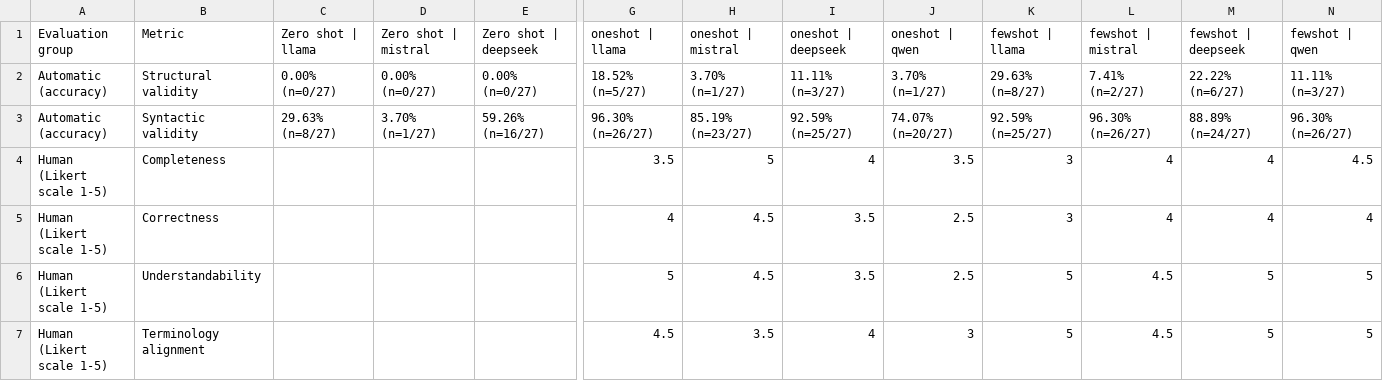
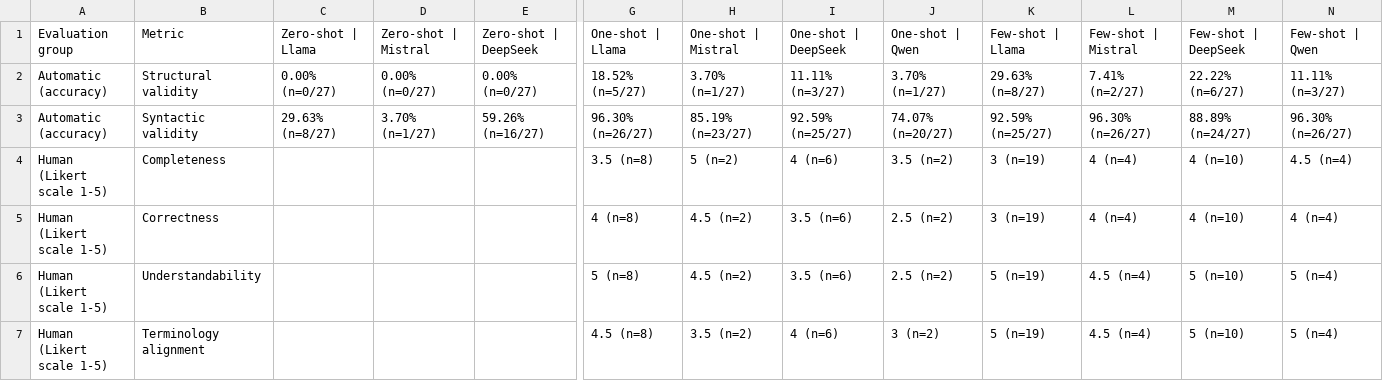
Before and after one commit to maimunafaria/State_transition_Diagram_generated_by_LLM, a CSV file: results/human_evaluation_likert/exact_zero_one_few_table_score_only_with_n.csv, drawn as a sheet; only a part is shown, gaps mark what is left out; the diff covers the shown part only; the diff names each change by its address in the sheet, - before the commit and + after, or states it on an @@ line.

```diff
--- a/results/human_evaluation_likert/exact_zero_one_few_table_score_only_with_n.csv
+++ b/results/human_evaluation_likert/exact_zero_one_few_table_score_only_with_n.csv
-C1: Zero shot | llama
+C1: Zero-shot | Llama
-D1: Zero shot | mistral
+D1: Zero-shot | Mistral
-E1: Zero shot | deepseek
+E1: Zero-shot | DeepSeek
-G1: oneshot | llama
+G1: One-shot | Llama
-H1: oneshot | mistral
+H1: One-shot | Mistral
-I1: oneshot | deepseek
+I1: One-shot | DeepSeek
-J1: oneshot | qwen
+J1: One-shot | Qwen
-K1: fewshot | llama
+K1: Few-shot | Llama
-L1: fewshot | mistral
+L1: Few-shot | Mistral
-M1: fewshot | deepseek
+M1: Few-shot | DeepSeek
-N1: fewshot | qwen
+N1: Few-shot | Qwen
-G4: 3.5
+G4: 3.5 (n=8)
-H4: 5
+H4: 5 (n=2)
-I4: 4
+I4: 4 (n=6)
-J4: 3.5
+J4: 3.5 (n=2)
-K4:K5: 3
+K4:K5: 3 (n=19)
-L4:L5: 4
+L4:L5: 4 (n=4)
-M4:M5: 4
+M4:M5: 4 (n=10)
-N4: 4.5
+N4: 4.5 (n=4)
-G5: 4
+G5: 4 (n=8)
-H5:H6: 4.5
+H5:H6: 4.5 (n=2)
-I5:I6: 3.5
+I5:I6: 3.5 (n=6)
-J5:J6: 2.5
+J5:J6: 2.5 (n=2)
-N5: 4
+N5: 4 (n=4)
-G6: 5
+G6: 5 (n=8)
-K6:K7: 5
+K6:K7: 5 (n=19)
-L6:L7: 4.5
+L6:L7: 4.5 (n=4)
-M6:M7: 5
+M6:M7: 5 (n=10)
-N6:N7: 5
+N6:N7: 5 (n=4)
-G7: 4.5
+G7: 4.5 (n=8)
-H7: 3.5
+H7: 3.5 (n=2)
-I7: 4
+I7: 4 (n=6)
-J7: 3
+J7: 3 (n=2)
```
Also changed, not shown: 1 edited cell elsewhere in this file, results/human_evaluation_likert/exact_rag_ablation_table_score_only_with_n.csv, results/human_evaluation_likert/exact_repair_table_score_only_with_n.csv, 1 other file.
